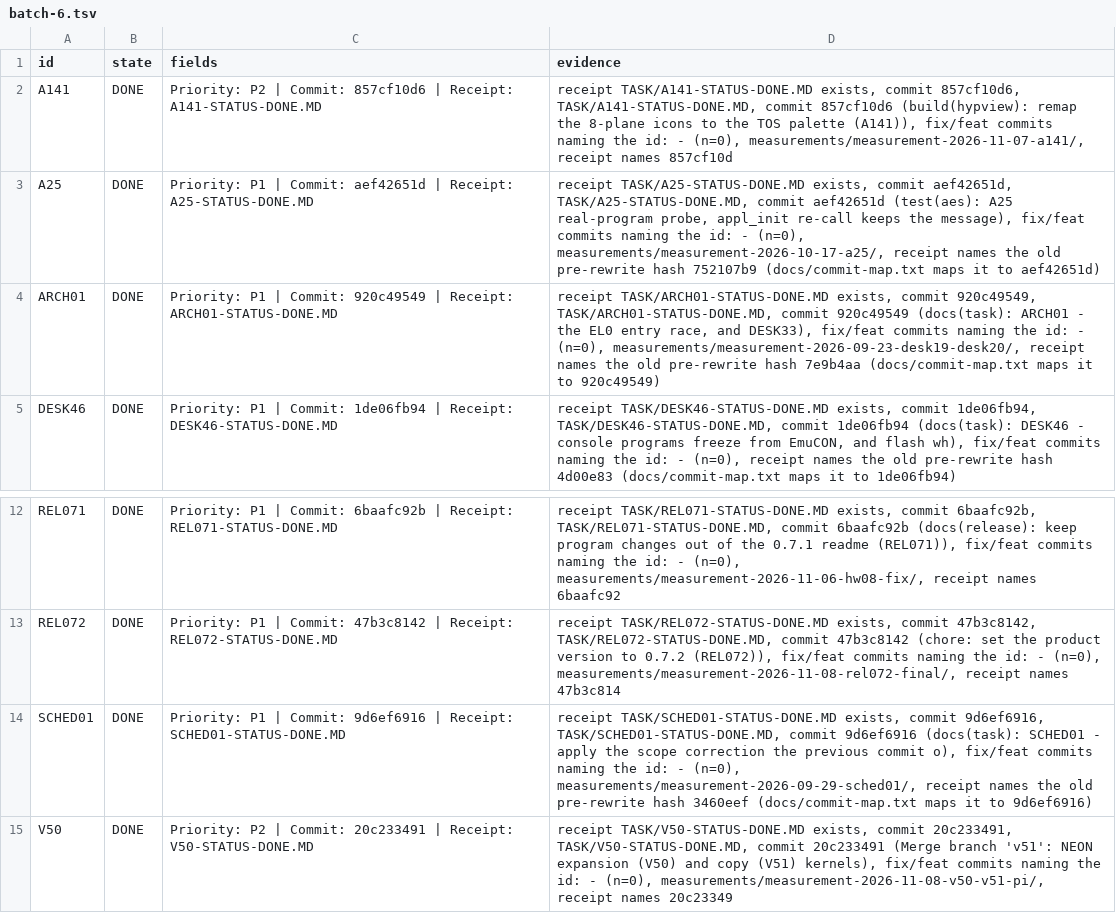
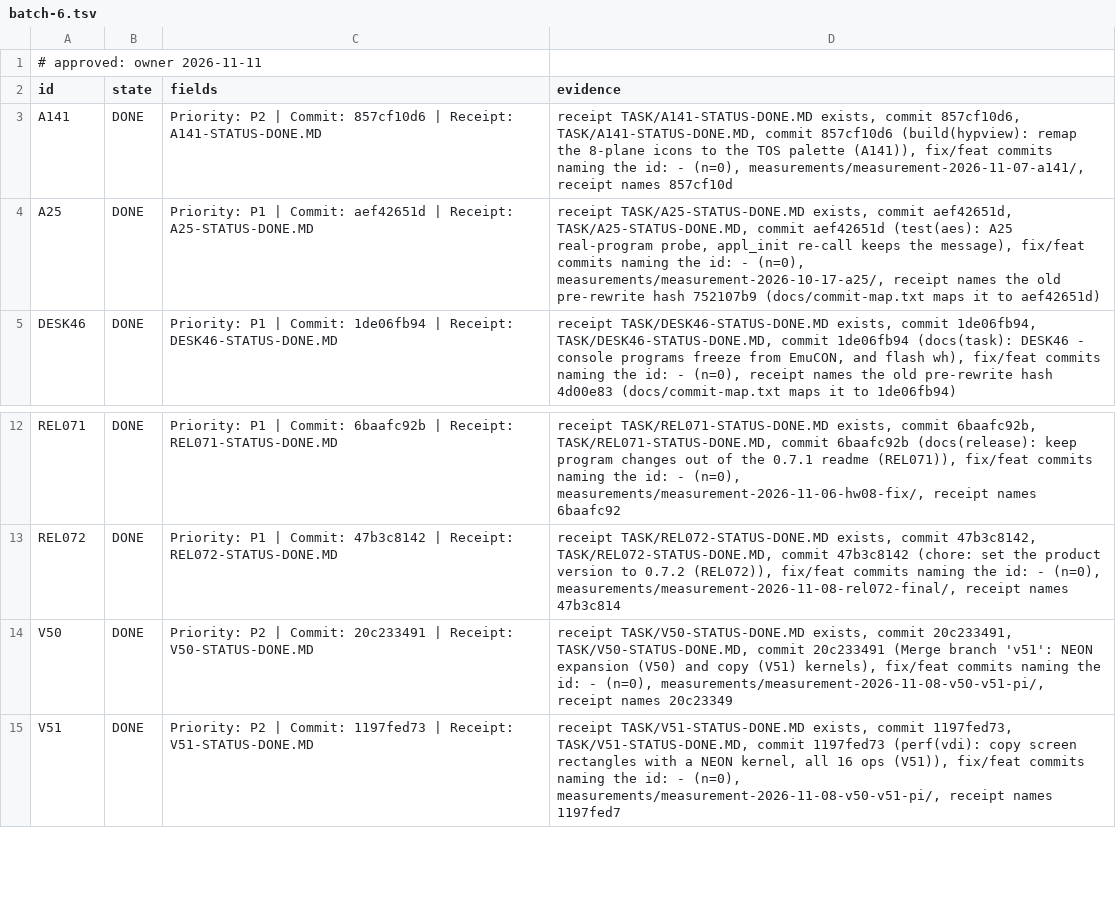
Before and after one commit to tuxie01/NewTOS, a TSV file: TASK/migration/batch-6.tsv, drawn as a sheet; only a part is shown, gaps mark what is left out; the shorter side is filled out with more unchanged rows.

```diff
--- a/TASK/migration/batch-6.tsv
+++ b/TASK/migration/batch-6.tsv
@@ -1 +1,2 @@
+# approved: owner 2026-11-11
 id	state	fields	evidence
@@ -3,3 +4,2 @@ A141	DONE	Priority: P2 | Commit: 857cf10d6 | Receipt: A141-STATUS-DONE.MD	receip
 A25	DONE	Priority: P1 | Commit: aef42651d | Receipt: A25-STATUS-DONE.MD	receipt TASK/A25-STATUS-DONE.MD exists, commit aef42651d, TASK/A25-STATUS-DONE.MD, commit aef42651d (test(aes): A25 real-program probe, appl_init re-call keeps the message), fix/feat commits naming the id: - (n=0), measurements/measurement-2026-10-17-a25/, receipt names the old pre-rewrite hash 752107b9 (docs/commit-map.txt maps it to aef42651d)
-ARCH01	DONE	Priority: P1 | Commit: 920c49549 | Receipt: ARCH01-STATUS-DONE.MD	receipt TASK/ARCH01-STATUS-DONE.MD exists, commit 920c49549, TASK/ARCH01-STATUS-DONE.MD, commit 920c49549 (docs(task): ARCH01 - the EL0 entry race, and DESK33), fix/feat commits naming the id: - (n=0), measurements/measurement-2026-09-23-desk19-desk20/, receipt names the old pre-rewrite hash 7e9b4aa (docs/commit-map.txt maps it to 920c49549)
 DESK46	DONE	Priority: P1 | Commit: 1de06fb94 | Receipt: DESK46-STATUS-DONE.MD	receipt TASK/DESK46-STATUS-DONE.MD exists, commit 1de06fb94, TASK/DESK46-STATUS-DONE.MD, commit 1de06fb94 (docs(task): DESK46 - console programs freeze from EmuCON, and flash wh), fix/feat commits naming the id: - (n=0), receipt names the old pre-rewrite hash 4d00e83 (docs/commit-map.txt maps it to 1de06fb94)
@@ -13,3 +13,2 @@ REL071	DONE	Priority: P1 | Commit: 6baafc92b | Receipt: REL071-STATUS-DONE.MD	re
 REL072	DONE	Priority: P1 | Commit: 47b3c8142 | Receipt: REL072-STATUS-DONE.MD	receipt TASK/REL072-STATUS-DONE.MD exists, commit 47b3c8142, TASK/REL072-STATUS-DONE.MD, commit 47b3c8142 (chore: set the product version to 0.7.2 (REL072)), fix/feat commits naming the id: - (n=0), measurements/measurement-2026-11-08-rel072-final/, receipt names 47b3c814
-SCHED01	DONE	Priority: P1 | Commit: 9d6ef6916 | Receipt: SCHED01-STATUS-DONE.MD	receipt TASK/SCHED01-STATUS-DONE.MD exists, commit 9d6ef6916, TASK/SCHED01-STATUS-DONE.MD, commit 9d6ef6916 (docs(task): SCHED01 - apply the scope correction the previous commit o), fix/feat commits naming the id: - (n=0), measurements/measurement-2026-09-29-sched01/, receipt names the old pre-rewrite hash 3460eef (docs/commit-map.txt maps it to 9d6ef6916)
 V50	DONE	Priority: P2 | Commit: 20c233491 | Receipt: V50-STATUS-DONE.MD	receipt TASK/V50-STATUS-DONE.MD exists, commit 20c233491, TASK/V50-STATUS-DONE.MD, commit 20c233491 (Merge branch 'v51': NEON expansion (V50) and copy (V51) kernels), fix/feat commits naming the id: - (n=0), measurements/measurement-2026-11-08-v50-v51-pi/, receipt names 20c23349
```
Also changed, not shown: TASK/migration/batch-10.tsv, TASK/migration/batch-11.tsv, 17 other files.
